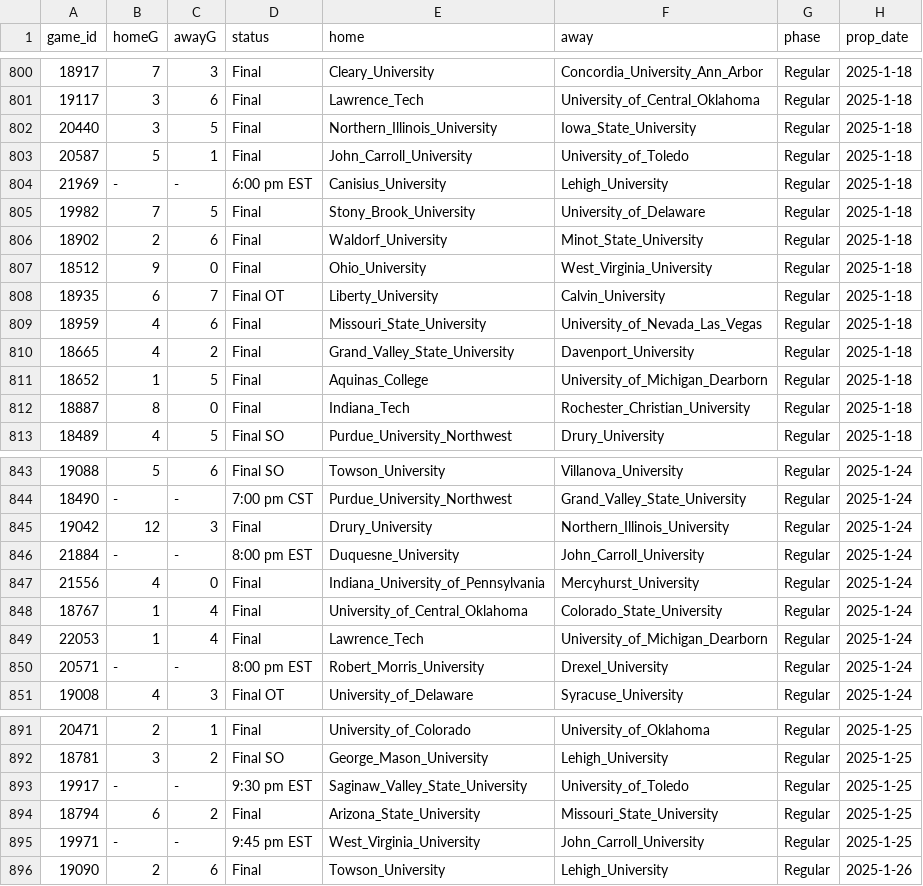
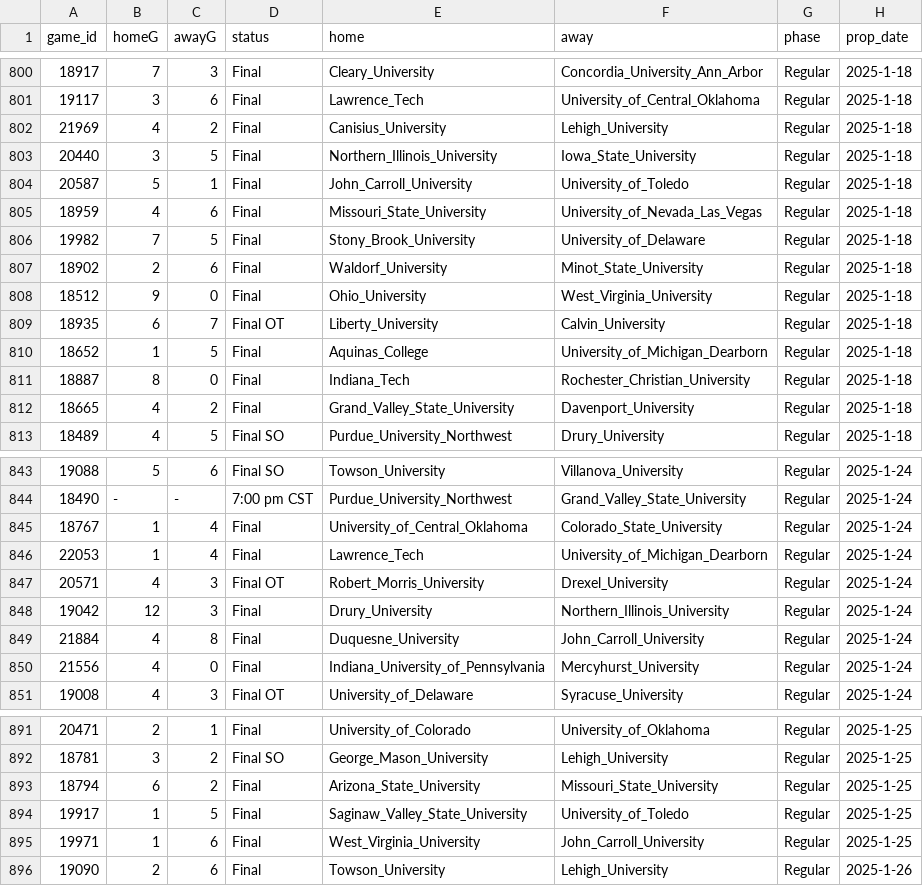
Before and after one commit to ALempia/ACHA-Data, a CSV file: Data/schedule/schedule_M1.csv, drawn as a sheet; only a part is shown, gaps mark what is left out; the diff covers the shown part only.

```diff
--- a/Data/schedule/schedule_M1.csv
+++ b/Data/schedule/schedule_M1.csv
@@ -801,5 +801,6 @@ game_id,homeG,awayG,status,home,away,phase,prop_date
 19117,3,6,Final,Lawrence_Tech,University_of_Central_Oklahoma,Regular,2025-1-18
+21969,4,2,Final,Canisius_University,Lehigh_University,Regular,2025-1-18
 20440,3,5,Final,Northern_Illinois_University,Iowa_State_University,Regular,2025-1-18
 20587,5,1,Final,John_Carroll_University,University_of_Toledo,Regular,2025-1-18
-21969,-,-,6:00 pm EST,Canisius_University,Lehigh_University,Regular,2025-1-18
+18959,4,6,Final,Missouri_State_University,University_of_Nevada_Las_Vegas,Regular,2025-1-18
 19982,7,5,Final,Stony_Brook_University,University_of_Delaware,Regular,2025-1-18
@@ -808,6 +809,5 @@ game_id,homeG,awayG,status,home,away,phase,prop_date
 18935,6,7,Final OT,Liberty_University,Calvin_University,Regular,2025-1-18
-18959,4,6,Final,Missouri_State_University,University_of_Nevada_Las_Vegas,Regular,2025-1-18
-18665,4,2,Final,Grand_Valley_State_University,Davenport_University,Regular,2025-1-18
 18652,1,5,Final,Aquinas_College,University_of_Michigan_Dearborn,Regular,2025-1-18
 18887,8,0,Final,Indiana_Tech,Rochester_Christian_University,Regular,2025-1-18
+18665,4,2,Final,Grand_Valley_State_University,Davenport_University,Regular,2025-1-18
 18489,4,5,Final SO,Purdue_University_Northwest,Drury_University,Regular,2025-1-18
@@ -844,8 +844,8 @@ game_id,homeG,awayG,status,home,away,phase,prop_date
 18490,-,-,7:00 pm CST,Purdue_University_Northwest,Grand_Valley_State_University,Regular,2025-1-24
-19042,12,3,Final,Drury_University,Northern_Illinois_University,Regular,2025-1-24
-21884,-,-,8:00 pm EST,Duquesne_University,John_Carroll_University,Regular,2025-1-24
-21556,4,0,Final,Indiana_University_of_Pennsylvania,Mercyhurst_University,Regular,2025-1-24
 18767,1,4,Final,University_of_Central_Oklahoma,Colorado_State_University,Regular,2025-1-24
 22053,1,4,Final,Lawrence_Tech,University_of_Michigan_Dearborn,Regular,2025-1-24
-20571,-,-,8:00 pm EST,Robert_Morris_University,Drexel_University,Regular,2025-1-24
+20571,4,3,Final OT,Robert_Morris_University,Drexel_University,Regular,2025-1-24
+19042,12,3,Final,Drury_University,Northern_Illinois_University,Regular,2025-1-24
+21884,4,8,Final,Duquesne_University,John_Carroll_University,Regular,2025-1-24
+21556,4,0,Final,Indiana_University_of_Pennsylvania,Mercyhurst_University,Regular,2025-1-24
 19008,4,3,Final OT,University_of_Delaware,Syracuse_University,Regular,2025-1-24
@@ -892,5 +892,5 @@ game_id,homeG,awayG,status,home,away,phase,prop_date
 18781,3,2,Final SO,George_Mason_University,Lehigh_University,Regular,2025-1-25
-19917,-,-,9:30 pm EST,Saginaw_Valley_State_University,University_of_Toledo,Regular,2025-1-25
 18794,6,2,Final,Arizona_State_University,Missouri_State_University,Regular,2025-1-25
-19971,-,-,9:45 pm EST,West_Virginia_University,John_Carroll_University,Regular,2025-1-25
+19917,1,5,Final,Saginaw_Valley_State_University,University_of_Toledo,Regular,2025-1-25
+19971,1,6,Final,West_Virginia_University,John_Carroll_University,Regular,2025-1-25
 19090,2,6,Final,Towson_University,Lehigh_University,Regular,2025-1-26
```
Also changed, not shown: 1 added row, 1 removed row, 66 moved rows and 12 edited cells elsewhere in this file, Data/schedule/schedule_M2.csv, Data/schedule/schedule_M3.csv, 1 other file.
